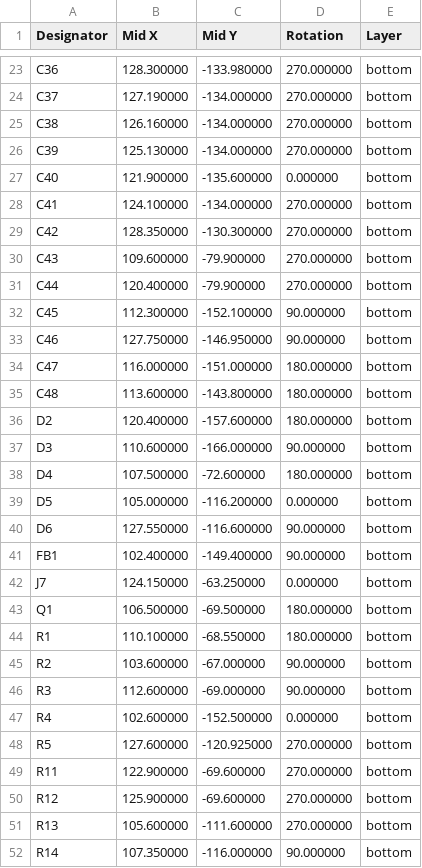
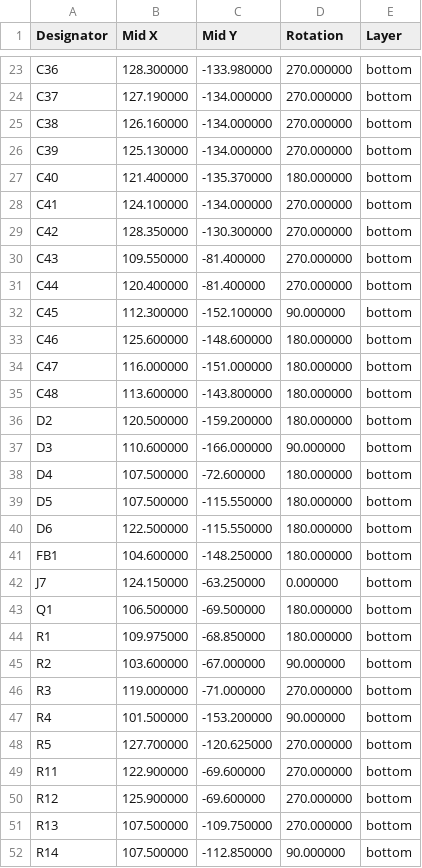
Before and after one commit to bread-modular/big-modular, a CSV file: modules/32bit/jlcpcb/assembly/positions.csv, drawn as a sheet; only a part is shown, gaps mark what is left out; the diff covers the shown part only.

```diff
--- a/modules/32bit/jlcpcb/assembly/positions.csv
+++ b/modules/32bit/jlcpcb/assembly/positions.csv
@@ -26,27 +26,27 @@ C38,126.160000,-134.000000,270.000000,bottom
 C39,125.130000,-134.000000,270.000000,bottom
-C40,121.900000,-135.600000,0.000000,bottom
+C40,121.400000,-135.370000,180.000000,bottom
 C41,124.100000,-134.000000,270.000000,bottom
 C42,128.350000,-130.300000,270.000000,bottom
-C43,109.600000,-79.900000,270.000000,bottom
-C44,120.400000,-79.900000,270.000000,bottom
+C43,109.550000,-81.400000,270.000000,bottom
+C44,120.400000,-81.400000,270.000000,bottom
 C45,112.300000,-152.100000,90.000000,bottom
-C46,127.750000,-146.950000,90.000000,bottom
+C46,125.600000,-148.600000,180.000000,bottom
 C47,116.000000,-151.000000,180.000000,bottom
 C48,113.600000,-143.800000,180.000000,bottom
-D2,120.400000,-157.600000,180.000000,bottom
+D2,120.500000,-159.200000,180.000000,bottom
 D3,110.600000,-166.000000,90.000000,bottom
 D4,107.500000,-72.600000,180.000000,bottom
-D5,105.000000,-116.200000,0.000000,bottom
-D6,127.550000,-116.600000,90.000000,bottom
-FB1,102.400000,-149.400000,90.000000,bottom
+D5,107.500000,-115.550000,180.000000,bottom
+D6,122.500000,-115.550000,180.000000,bottom
+FB1,104.600000,-148.250000,180.000000,bottom
 J7,124.150000,-63.250000,0.000000,bottom
 Q1,106.500000,-69.500000,180.000000,bottom
-R1,110.100000,-68.550000,180.000000,bottom
+R1,109.975000,-68.850000,180.000000,bottom
 R2,103.600000,-67.000000,90.000000,bottom
-R3,112.600000,-69.000000,90.000000,bottom
-R4,102.600000,-152.500000,0.000000,bottom
-R5,127.600000,-120.925000,270.000000,bottom
+R3,119.000000,-71.000000,270.000000,bottom
+R4,101.500000,-153.200000,90.000000,bottom
+R5,127.700000,-120.625000,270.000000,bottom
 R11,122.900000,-69.600000,270.000000,bottom
 R12,125.900000,-69.600000,270.000000,bottom
-R13,105.600000,-111.600000,270.000000,bottom
-R14,107.350000,-116.000000,90.000000,bottom
+R13,107.500000,-109.750000,270.000000,bottom
+R14,107.500000,-112.850000,90.000000,bottom
```
Also changed, not shown: 67 edited cells elsewhere in this file, modules/32bit/jlcpcb/carrier/positions.csv, 41 other files.
